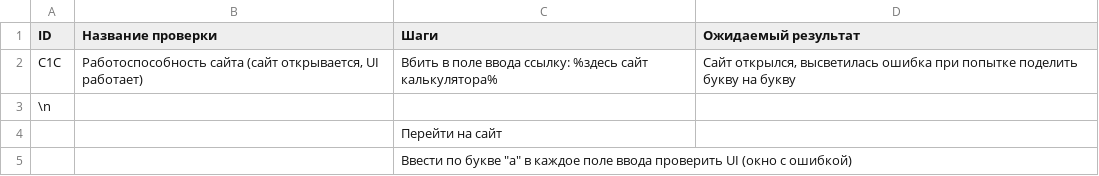
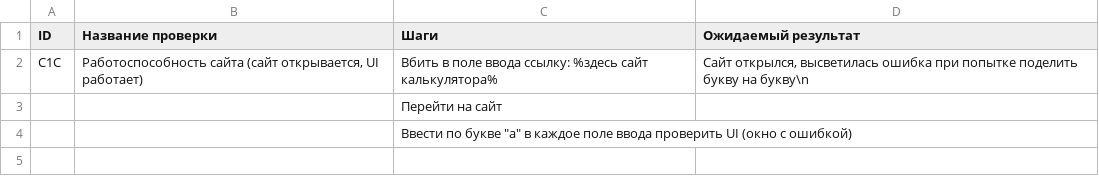
Before and after one commit to EuPlatonovIT/1.Internship-in-Byndyusoft, a CSV file: Тестовые сценарии - Лист1.csv, drawn as a sheet; only a part is shown; the shorter side is filled out with more unchanged rows.

Commit message:
Update Тестовые сценарии - Лист1.csv

```diff
--- a/Тестовые сценарии - Лист1.csv
+++ b/Тестовые сценарии - Лист1.csv
@@ -1,5 +1,4 @@
 ID,Название проверки ,Шаги,Ожидаемый результат
-C1C,"Работоспособность сайта (сайт открывается, UI работает)","Вбить в поле ввода ссылку: %здесь сайт калькулятора%
-","Сайт открылся, высветилась ошибка при попытке поделить букву на букву"
-\n
+C1C,"Работоспособность сайта (сайт открывается, UI работает)","Вбить в поле ввода ссылку: %здесь сайт калькулятора%
+","Сайт открылся, высветилась ошибка при попытке поделить букву на букву"\n
 ,,Перейти на сайт,
```
